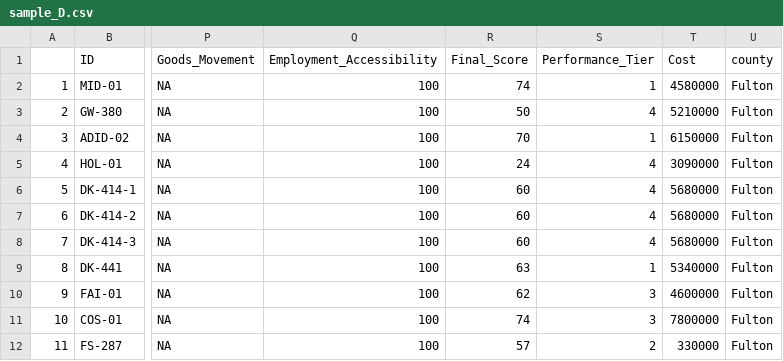
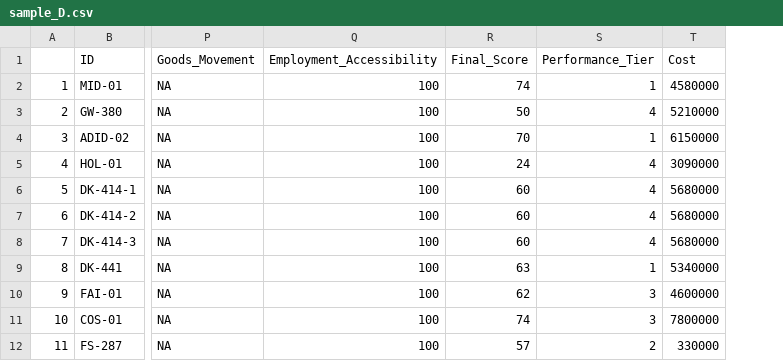
Before and after one commit to shichenfan/qwe1, a CSV file: sample_D.csv, drawn as a sheet; only a part is shown, gaps mark what is left out; the diff names each change by its address in the sheet, - before the commit and + after, or states it on an @@ line.

Commit message:
Add files via upload

```diff
--- a/sample_D.csv
+++ b/sample_D.csv
-column U (county), rows 2-12: all Fulton
```
